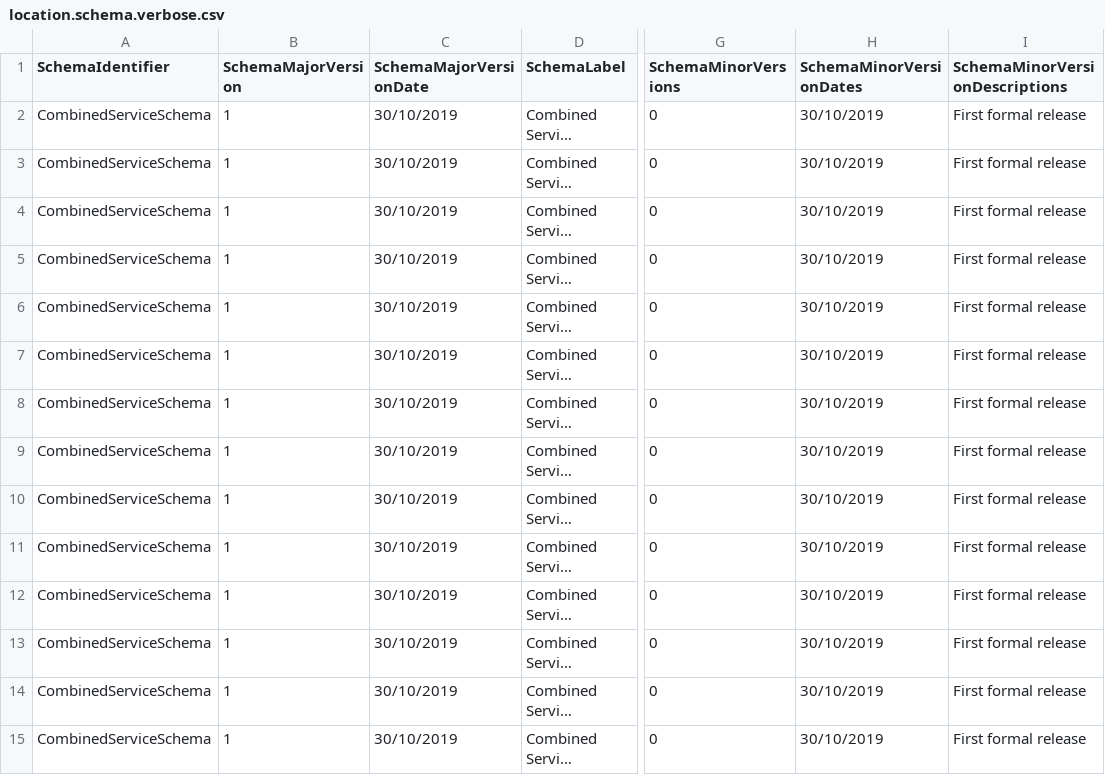
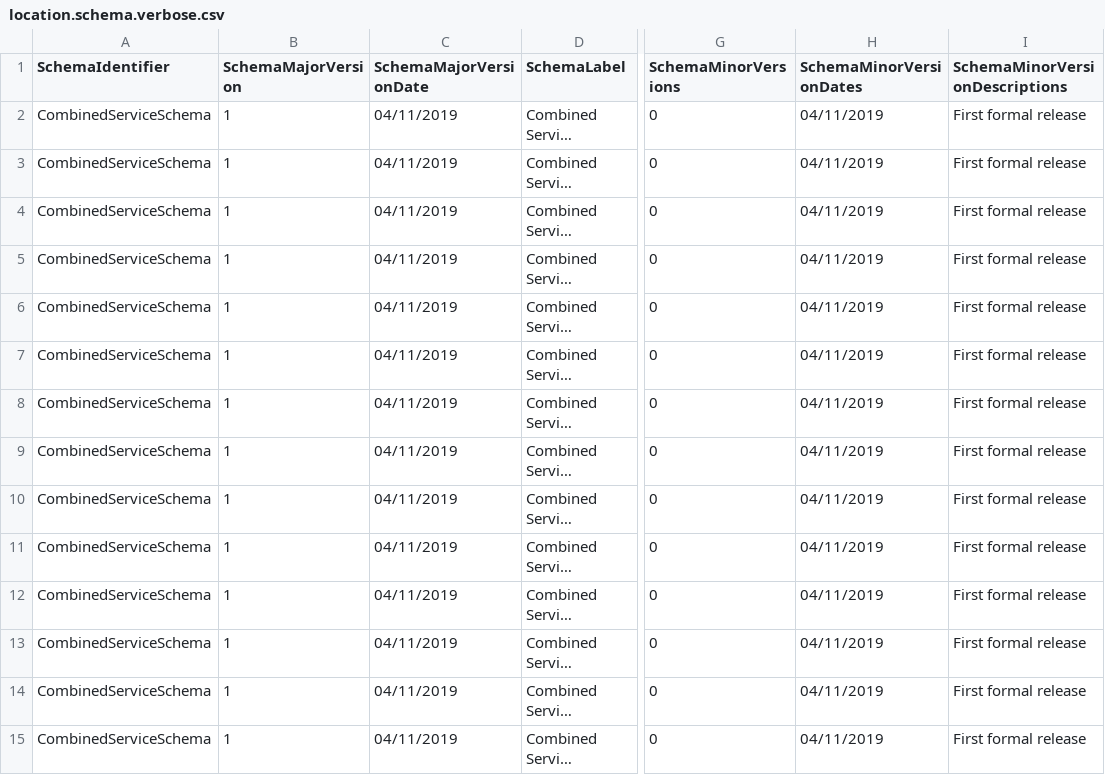
Before and after one commit to OpenReferralUK/human-services, a CSV file: Schemas/location.schema.verbose.csv, drawn as a sheet; only a part is shown, gaps mark what is left out; long unchanged cells end in …; the diff covers the shown part only; the diff names each change by its address in the sheet, - before the commit and + after, or states it on an @@ line.

```diff
--- a/Schemas/location.schema.verbose.csv
+++ b/Schemas/location.schema.verbose.csv
-C2:C15 (SchemaMajorVersionDate): 30/10/2019
+C2:C15 (SchemaMajorVersionDate): 04/11/2019
-H2:H15 (SchemaMinorVersionDates): 30/10/2019
+H2:H15 (SchemaMinorVersionDates): 04/11/2019
```
Also changed, not shown: 1 added row and 36 edited cells elsewhere in this file, Schemas/organization.schema.csv, Schemas/review.schema.csv, 24 other files.
